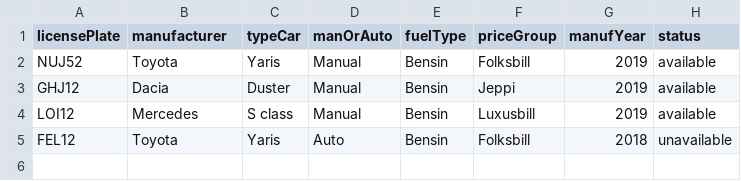
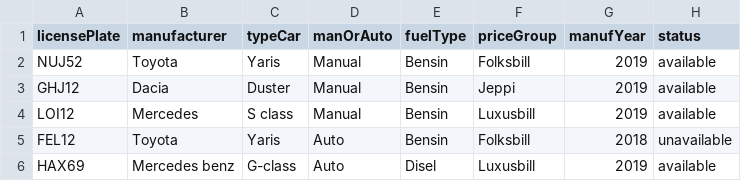
Before and after one commit to Alvarlegur/Isbilar_1.0, a CSV file: data/cars.csv, drawn as a sheet; the diff names each change by its address in the sheet, - before the commit and + after, or states it on an @@ line.

Commit message:
ekkert

```diff
--- a/data/cars.csv
+++ b/data/cars.csv
+row 6: HAX69 | Mercedes benz | G-class | Auto | Disel | Luxusbill | 2019 | available
```
